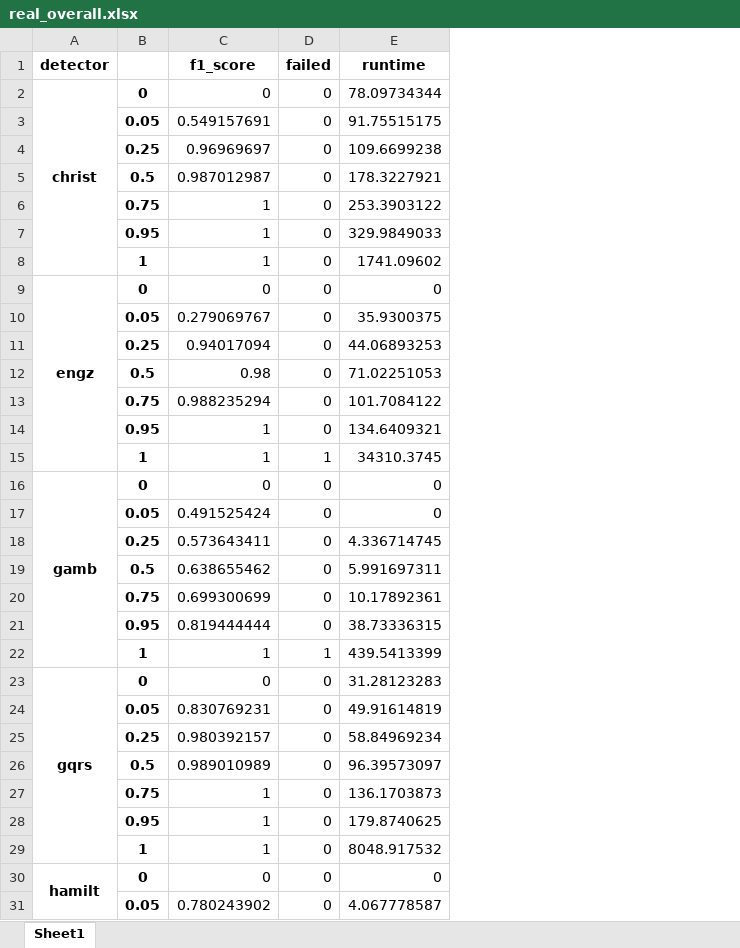
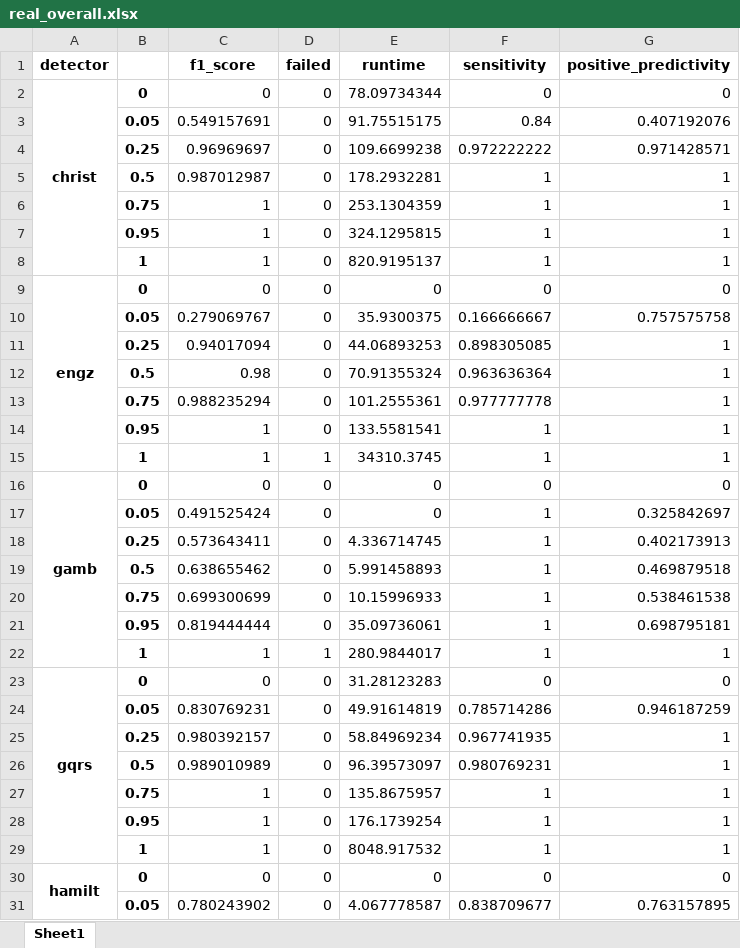
Before and after one commit to floriankri/ecg_detector_assessment, an Excel workbook: Algorithm_tester/data_autosave/real_overall.xlsx, sheet Sheet1, drawn as a sheet; only a part is shown; values as stored, in another font and other column widths than the file's, no borders; the diff covers the shown part only; the diff names each change by its address in the sheet, - before the commit and + after, or states it on an @@ line.

```diff
--- a/Algorithm_tester/data_autosave/real_overall.xlsx (sheet Sheet1)
+++ b/Algorithm_tester/data_autosave/real_overall.xlsx (sheet Sheet1)
+column F (sensitivity), rows 2-31: 0 | 0.84 | 0.972222222 | 1 | 1 | 1 | 1 | 0 | 0.166666667 | 0.898305085 | 0.963636364 | 0.977777778 | 1 | 1 | 0 | 1 | 1 | 1 | 1 | 1 | 1 | 0 | 0.785714286 | 0.967741935 | 0.980769231 | 1 | 1 | 1 | 0 | 0.838709677
+column G (positive_predictivity), rows 2-31: 0 | 0.407192076 | 0.971428571 | 1 | 1 | 1 | 1 | 0 | 0.757575758 | 1 | 1 | 1 | 1 | 1 | 0 | 0.325842697 | 0.402173913 | 0.469879518 | 0.538461538 | 0.698795181 | 1 | 0 | 0.946187259 | 1 | 1 | 1 | 1 | 1 | 0 | 0.763157895
-E5 (runtime): 178.3227921
+E5 (runtime): 178.2932281
-E6 (runtime): 253.3903122
+E6 (runtime): 253.1304359
-E7 (runtime): 329.9849033
+E7 (runtime): 324.1295815
-E8 (runtime): 1741.09602
+E8 (runtime): 820.9195137
-E12 (runtime): 71.02251053
+E12 (runtime): 70.91355324
-E13 (runtime): 101.7084122
+E13 (runtime): 101.2555361
-E14 (runtime): 134.6409321
+E14 (runtime): 133.5581541
-E19 (runtime): 5.991697311
+E19 (runtime): 5.991458893
-E20 (runtime): 10.17892361
+E20 (runtime): 10.15996933
-E21 (runtime): 38.73336315
+E21 (runtime): 35.09736061
-E22 (runtime): 439.5413399
+E22 (runtime): 280.9844017
-E27 (runtime): 136.1703873
+E27 (runtime): 135.8675957
-E28 (runtime): 179.8740625
+E28 (runtime): 176.1739254
```
Also changed, not shown: 42 edited cells elsewhere in this sheet, Algorithm_tester/data_autosave/real_database_comparison.xlsx, Algorithm_tester/data_autosave/real_database_comparison_additional_tests.xlsx, 28 other files.
